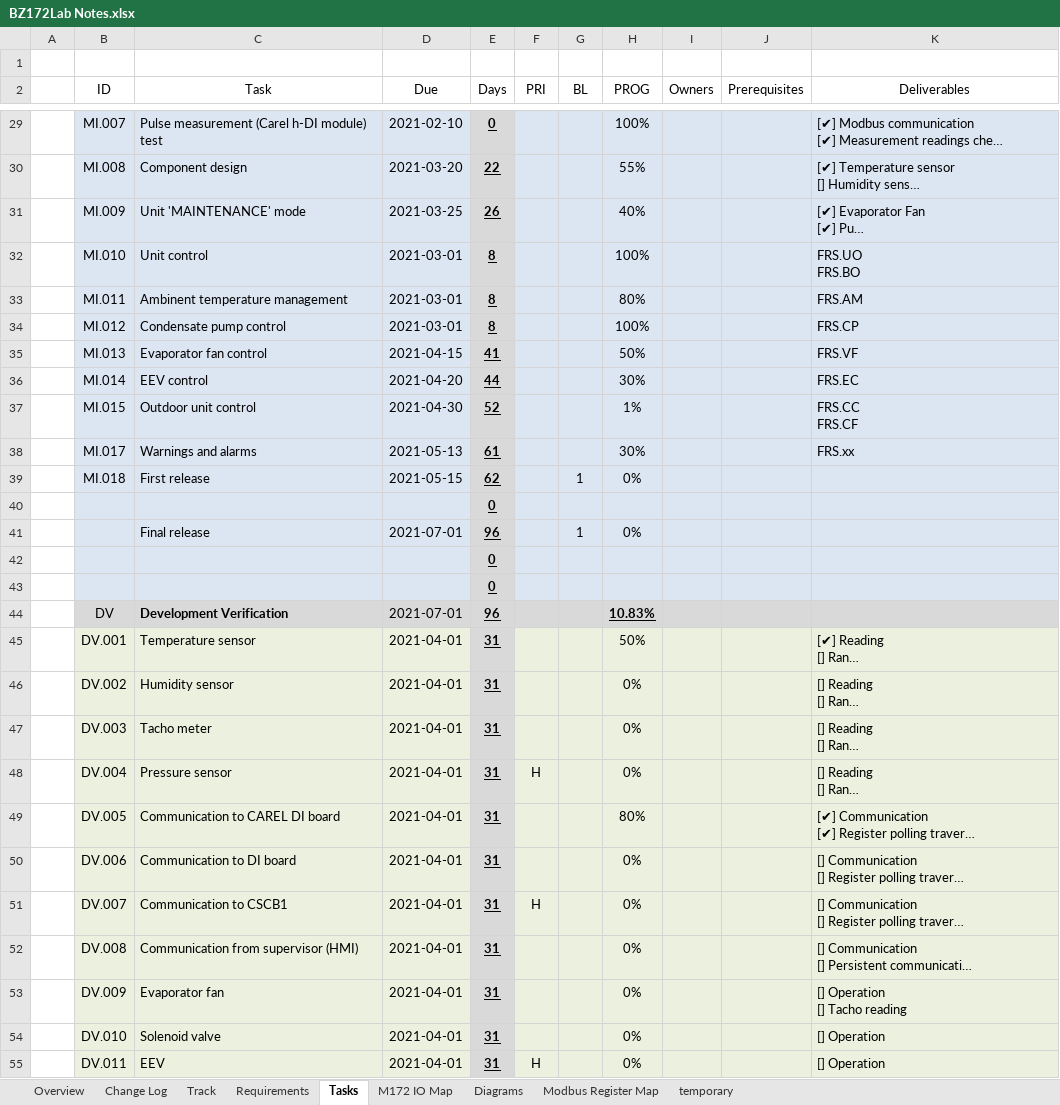
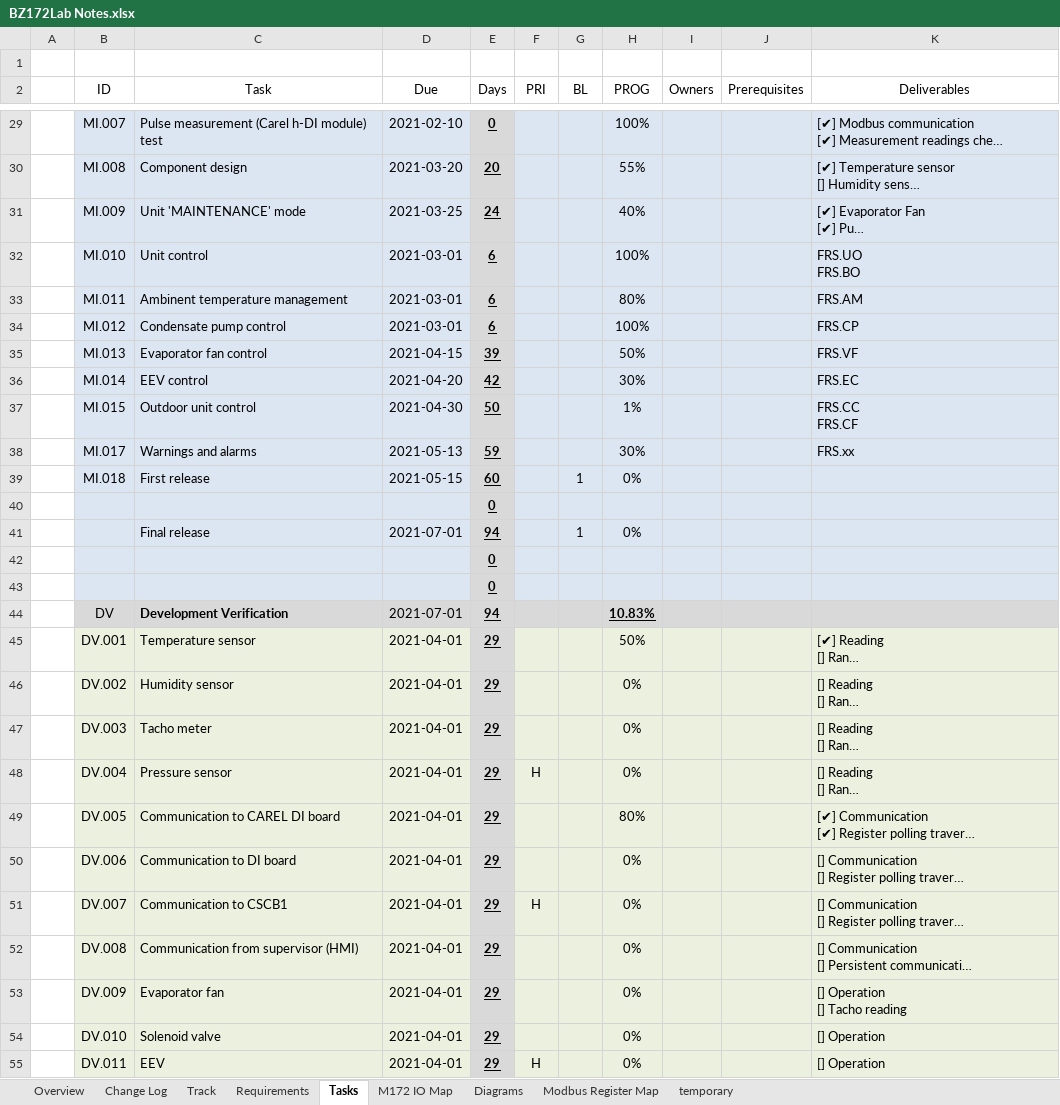
Before and after one commit to 98440622/PLC61131Repos, an Excel workbook: BZ172Lab/BZ172Lab Notes.xlsx, sheet Tasks, drawn as a sheet; only a part is shown, gaps mark what is left out; long unchanged cells end in …; values as stored, in another font and other column widths than the file's, no borders; conditional formats and table styles not drawn; the diff covers the shown part only; the diff names each change by its address in the sheet, - before the commit and + after, or states it on an @@ line.

```diff
--- a/BZ172Lab/BZ172Lab Notes.xlsx (sheet Tasks)
+++ b/BZ172Lab/BZ172Lab Notes.xlsx (sheet Tasks)
-E30 (Days): 22
+E30 (Days): 20
-E31 (Days): 26
+E31 (Days): 24
-E32:E34 (Days): 8
+E32:E34 (Days): 6
-E35 (Days): 41
+E35 (Days): 39
-E36 (Days): 44
+E36 (Days): 42
-E37 (Days): 52
+E37 (Days): 50
-E38 (Days): 61
+E38 (Days): 59
-E39 (Days): 62
+E39 (Days): 60
-E41 (Days): 96
+E41 (Days): 94
-E44 (Days): 96
+E44 (Days): 94
-E45:E55 (Days): 31
+E45:E55 (Days): 29
```
Also changed, not shown: 19 edited cells elsewhere in this sheet, sheet Requirements, sheet Track, sheet Overview, 17 other files.
